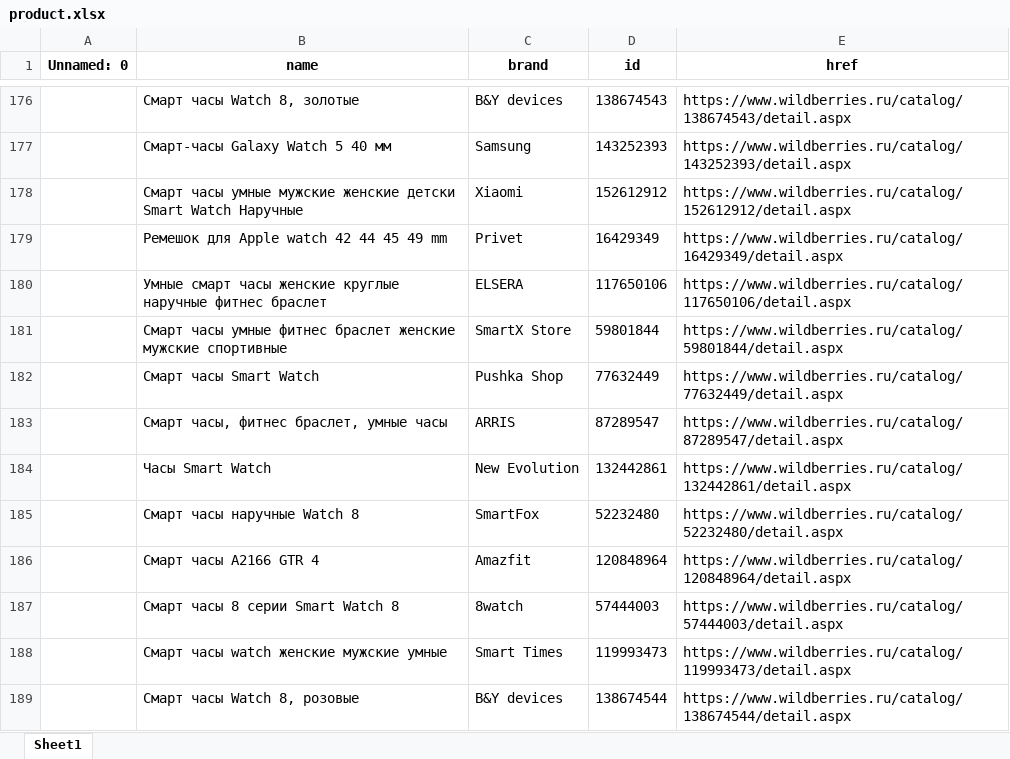
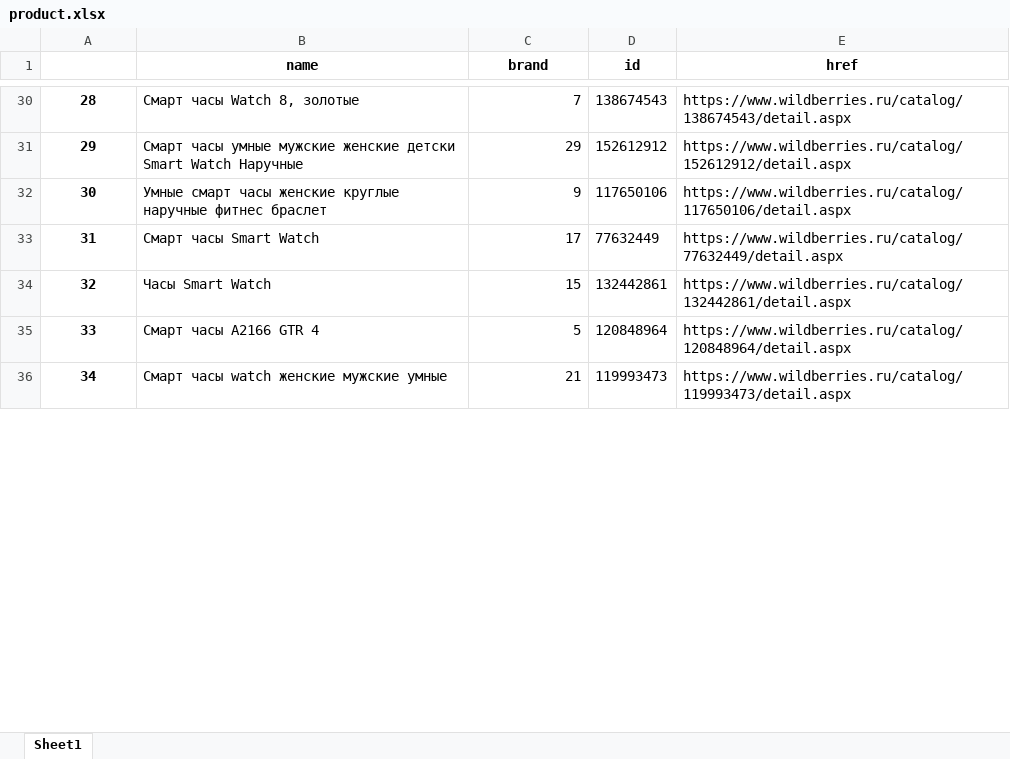
Before and after one commit to ilyx666/REVIEW, an Excel workbook: product.xlsx, sheet Sheet1, drawn as a sheet; only a part is shown, gaps mark what is left out; values as stored, in another font and other column widths than the file's, no borders; removed rows and columns are numbered as before the commit, all else as after; the diff covers the shown part only; the diff names each change by its address in the sheet, - before the commit and + after, or states it on an @@ line.

```diff
--- a/product.xlsx (sheet Sheet1)
+++ b/product.xlsx (sheet Sheet1)
@@ column A renumbered between rows 1 and 55 @@
-C30 (brand): B&Y devices
+C30 (brand): 7
-row 177:  | Смарт-часы Galaxy Watch 5 40 мм | Samsung | 143252393 | https://www.wildberries.ru/catalog/143252393/detail.aspx
-C31 (brand): Xiaomi
+C31 (brand): 29
-row 179:  | Ремешок для Apple watch 42 44 45 49 mm | Privet | 16429349 | https://www.wildberries.ru/catalog/16429349/detail.aspx
-C32 (brand): ELSERA
+C32 (brand): 9
-row 181:  | Смарт часы умные фитнес браслет женские мужские спортивные | SmartX Store | 59801844 | https://www.wildberries.ru/catalog/59801844/detail.aspx
-C33 (brand): Pushka Shop
+C33 (brand): 17
-row 183:  | Смарт часы, фитнес браслет, умные часы | ARRIS | 87289547 | https://www.wildberries.ru/catalog/87289547/detail.aspx
-C34 (brand): New Evolution
+C34 (brand): 15
-row 185:  | Смарт часы наручные Watch 8 | SmartFox | 52232480 | https://www.wildberries.ru/catalog/52232480/detail.aspx
-C35 (brand): Amazfit
+C35 (brand): 5
-row 187:  | Смарт часы 8 серии Smart Watch 8 | 8watch | 57444003 | https://www.wildberries.ru/catalog/57444003/detail.aspx
-C36 (brand): Smart Times
+C36 (brand): 21
-row 189:  | Смарт часы Watch 8, розовые | B&Y devices | 138674544 | https://www.wildberries.ru/catalog/138674544/detail.aspx
```
Also changed, not shown: 165 removed rows and 47 edited cells elsewhere in this sheet, brand.xlsx.
